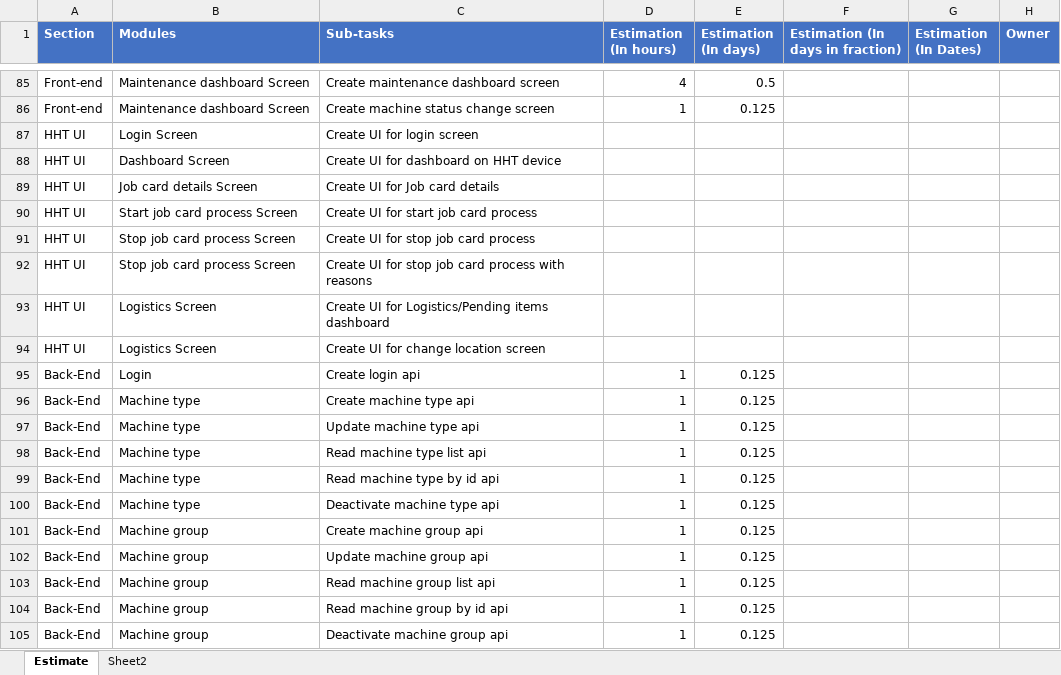
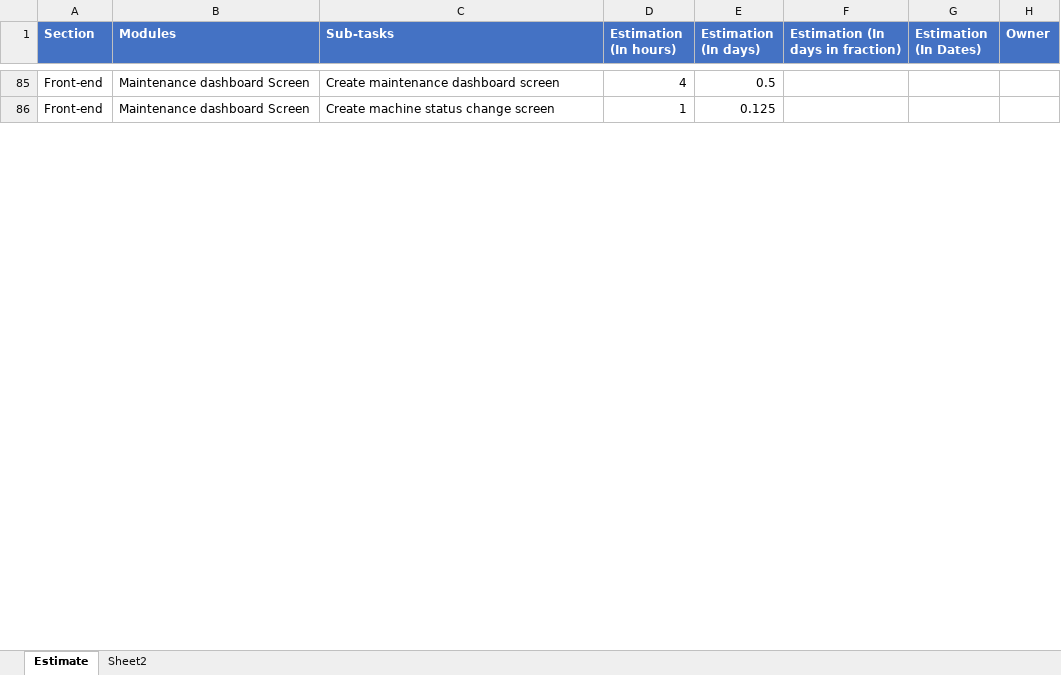
Before and after one commit to shwetahatwar/TMML-Server, an Excel workbook: documents/timeline/Planning-and-Estimation.xlsx, sheet Estimate, drawn as a sheet; only a part is shown, gaps mark what is left out; values as stored, in another font and other column widths than the file's, no borders; the diff covers the shown part only; the diff names each change by its address in the sheet, - before the commit and + after, or states it on an @@ line.

```diff
--- a/documents/timeline/Planning-and-Estimation.xlsx (sheet Estimate)
+++ b/documents/timeline/Planning-and-Estimation.xlsx (sheet Estimate)
@@ row 87 hidden: HHT UI | Login Screen | Create UI for login screen @@
@@ row 88 hidden: HHT UI | Dashboard Screen | Create UI for dashboard on HHT device @@
@@ row 89 hidden: HHT UI | Job card details Screen | Create UI for Job card details @@
@@ row 90 hidden: HHT UI | Start job card process Screen | Create UI for start job card process @@
@@ row 91 hidden: HHT UI | Stop job card process Screen | Create UI for stop job card process @@
@@ row 92 hidden: HHT UI | Stop job card process Screen | Create UI for stop job card process with reasons @@
@@ row 93 hidden: HHT UI | Logistics Screen | Create UI for Logistics/Pending items dashboard @@
@@ row 94 hidden: HHT UI | Logistics Screen | Create UI for change location screen @@
@@ row 95 hidden: Back-End | Login | Create login api | 1 | 0.125 @@
@@ row 96 hidden: Back-End | Machine type | Create machine type api | 1 | 0.125 @@
@@ row 97 hidden: Back-End | Machine type | Update machine type api | 1 | 0.125 @@
@@ row 98 hidden: Back-End | Machine type | Read machine type list api | 1 | 0.125 @@
@@ row 99 hidden: Back-End | Machine type | Read machine type by id api | 1 | 0.125 @@
@@ row 100 hidden: Back-End | Machine type | Deactivate machine type api | 1 | 0.125 @@
@@ row 101 hidden: Back-End | Machine group | Create machine group api | 1 | 0.125 @@
@@ row 102 hidden: Back-End | Machine group | Update machine group api | 1 | 0.125 @@
@@ row 103 hidden: Back-End | Machine group | Read machine group list api | 1 | 0.125 @@
@@ row 104 hidden: Back-End | Machine group | Read machine group by id api | 1 | 0.125 @@
@@ row 105 hidden: Back-End | Machine group | Deactivate machine group api | 1 | 0.125 @@
```
Also changed, not shown: 101 hidden or unhidden rows elsewhere in this sheet, 1 other file.
